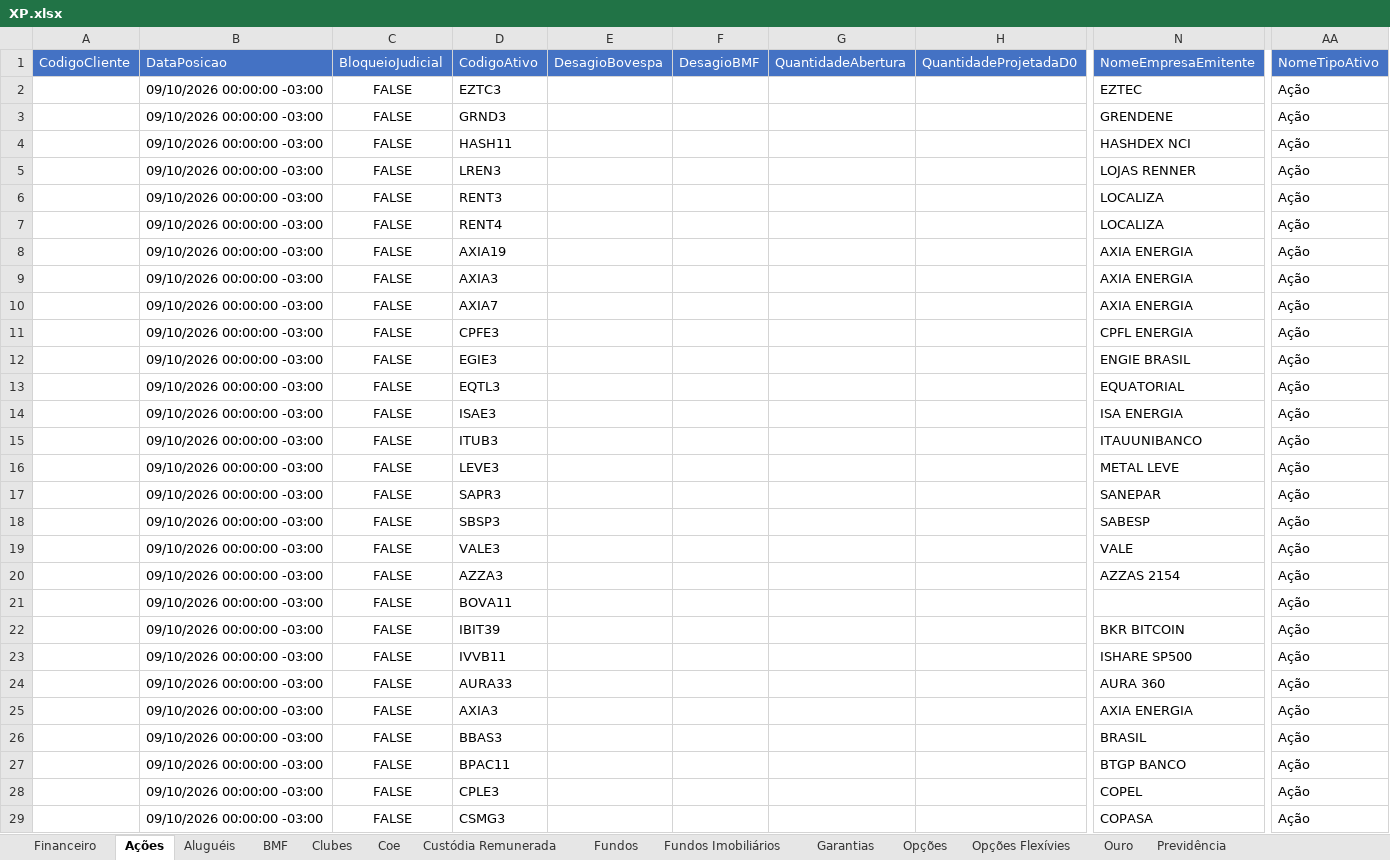
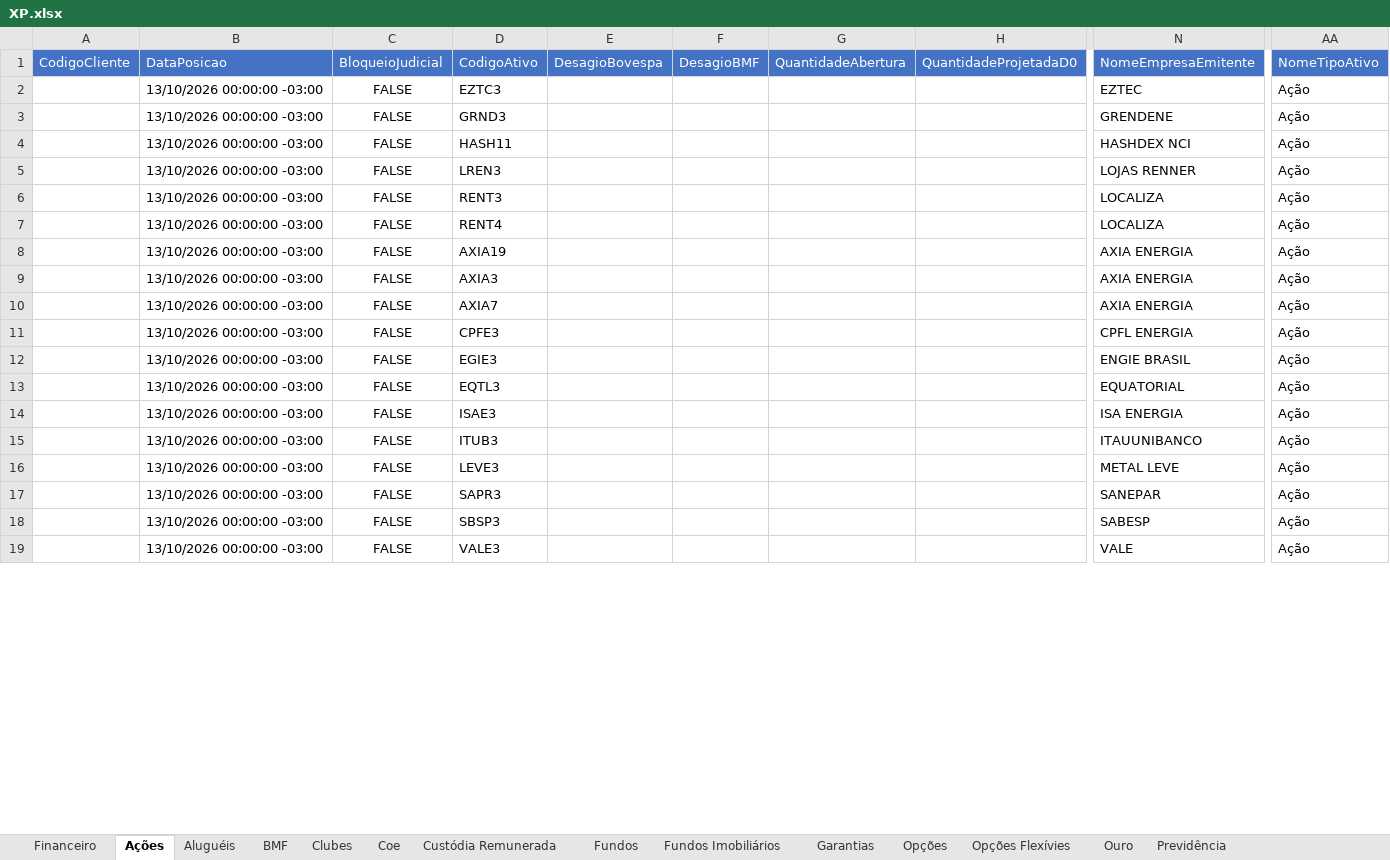
Before and after one commit to AloacaoMWealth/alocationmwealth, an Excel workbook: posicoes/XP.xlsx, sheet Ações, drawn as a sheet; only a part is shown, gaps mark what is left out; the shorter side is filled out with more unchanged rows; values as stored, in another font and other column widths than the file's, no borders; removed rows and columns are numbered as before the commit, all else as after; rows hold the shown columns only; the diff covers the shown part only; the diff names each change by its address in the sheet, - before the commit and + after, or states it on an @@ line.

```diff
--- a/posicoes/XP.xlsx (sheet Ações)
+++ b/posicoes/XP.xlsx (sheet Ações)
-B2:B18: 09/10/2026 00:00:00 -03:00
+B2:B18: 13/10/2026 00:00:00 -03:00
-row 19:  | 09/10/2026 00:00:00 -03:00 | FALSE | VALE3 |  |  |  |  | VALE | Ação
-row 20:  | 09/10/2026 00:00:00 -03:00 | FALSE | AZZA3 |  |  |  |  | AZZAS 2154 | Ação
-row 21:  | 09/10/2026 00:00:00 -03:00 | FALSE | BOVA11 |  |  |  |  |  | Ação
-row 22:  | 09/10/2026 00:00:00 -03:00 | FALSE | IBIT39 |  |  |  |  | BKR BITCOIN | Ação
-row 23:  | 09/10/2026 00:00:00 -03:00 | FALSE | IVVB11 |  |  |  |  | ISHARE SP500 | Ação
-row 24:  | 09/10/2026 00:00:00 -03:00 | FALSE | AURA33 |  |  |  |  | AURA 360 | Ação
-row 25:  | 09/10/2026 00:00:00 -03:00 | FALSE | AXIA3 |  |  |  |  | AXIA ENERGIA | Ação
-row 26:  | 09/10/2026 00:00:00 -03:00 | FALSE | BBAS3 |  |  |  |  | BRASIL | Ação
-row 27:  | 09/10/2026 00:00:00 -03:00 | FALSE | BPAC11 |  |  |  |  | BTGP BANCO | Ação
-row 28:  | 09/10/2026 00:00:00 -03:00 | FALSE | CPLE3 |  |  |  |  | COPEL | Ação
-row 29:  | 09/10/2026 00:00:00 -03:00 | FALSE | CSMG3 |  |  |  |  | COPASA | Ação
```
Also changed, not shown: other rows of this sheet, sheet Fundos Imobiliários, sheet Proventos, sheet Proventos Fundo Imob, sheet Financeiro, sheet Renda Fixa, sheet Fundos, 5 more sheets.
